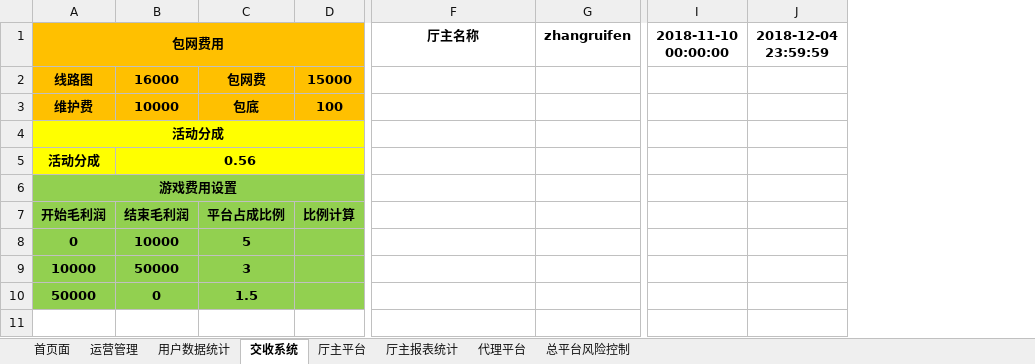
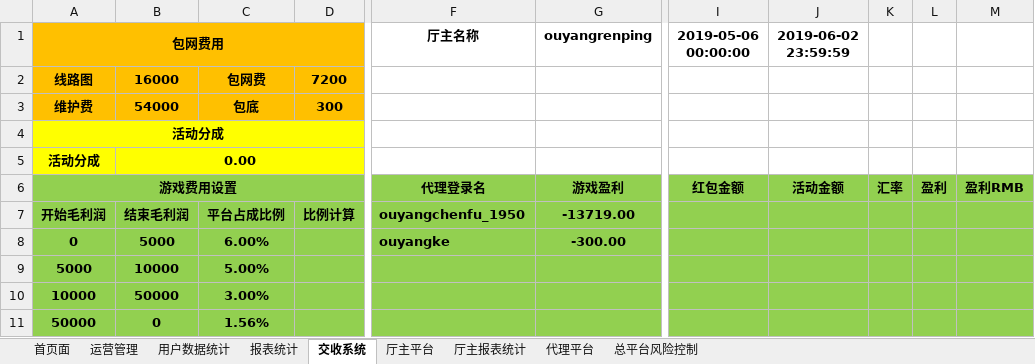
Before and after one commit to kaxisensen/Datachecktools, an Excel workbook: 平台数据核对.xlsm, sheet 交收系统, drawn as a sheet; only a part is shown, gaps mark what is left out; values as stored, in another font and other column widths than the file's, no borders; charts and pictures not drawn; removed rows and columns are numbered as before the commit, all else as after; rows hold the shown columns only; the diff covers the shown part only; the diff names each change by its address in the sheet, - before the commit and + after, or states it on an @@ line.

```diff
--- a/平台数据核对.xlsm (sheet 交收系统)
+++ b/平台数据核对.xlsm (sheet 交收系统)
+sheet tab: 报表统计
-column G (zhangruifen), empty
+column G (ouyangrenping), rows 6-7: 游戏盈利 | -13719.00
-column I (2018-11-10 00:00:00), empty
-column J (2018-12-04 23:59:59), empty
+column I (2019-05-06 00:00:00), row 6: 红包金额
+column J (2019-06-02 23:59:59), row 6: 活动金额
+column K, row 6: 汇率
+column L, row 6: 盈利
+column M, row 6: 盈利RMB
-D2: 15000
+D2: 7200
-B3: 10000
+B3: 54000
-D3: 100
+D3: 300
-B5: 0.56
+B5: 0.00
-F6 (厅主名称): (empty)
+F6 (厅主名称): 代理登录名
-F6:F7 fill: none
+F6:F7 fill: #92D050
-F7 (厅主名称): (empty)
+F7 (厅主名称): ouyangchenfu_1950
-row 8: 0 | 10000 | 5
+row 8: 0 | 5000 | 6.00% |  | ouyangke | -300.00
+row 9: 5000 | 10000 | 5.00%
-C10: 3
+C10: 3.00%
-F10:F11 fill: none
+F10:F11 fill: #92D050
-C11: 1.5
+C11: 1.56%
```
Also changed, not shown: 1 edited cell and cell formats elsewhere in this sheet, sheet 厅主报表统计, sheet 厅主平台, sheet 总平台风险控制, sheet 用户数据统计, charts or pictures, 1 other file.
